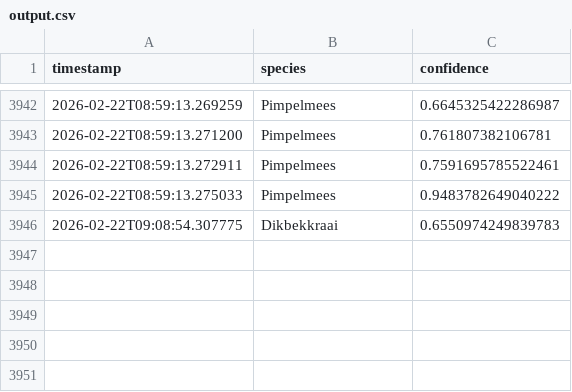
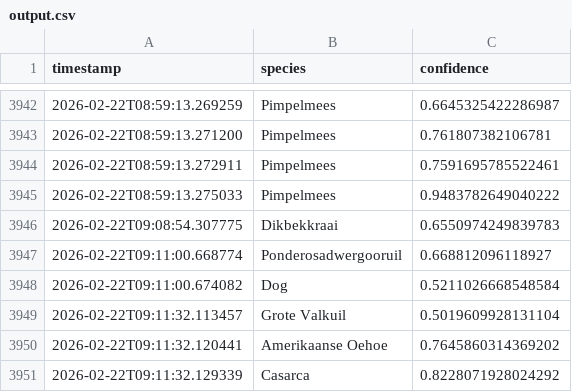
Before and after one commit to wande001/birdDetection, a CSV file: data/output.csv, drawn as a sheet; only a part is shown, gaps mark what is left out; the diff names each change by its address in the sheet, - before the commit and + after, or states it on an @@ line.

Commit message:
Auto-commit output.csv at 2026-02-22 09:11

```diff
--- a/data/output.csv
+++ b/data/output.csv
+row 3947: 2026-02-22T09:11:00.668774 | Ponderosadwergooruil | 0.668812096118927
+row 3948: 2026-02-22T09:11:00.674082 | Dog | 0.5211026668548584
+row 3949: 2026-02-22T09:11:32.113457 | Grote Valkuil | 0.5019609928131104
+row 3950: 2026-02-22T09:11:32.120441 | Amerikaanse Oehoe | 0.7645860314369202
+row 3951: 2026-02-22T09:11:32.129339 | Casarca | 0.8228071928024292
```
